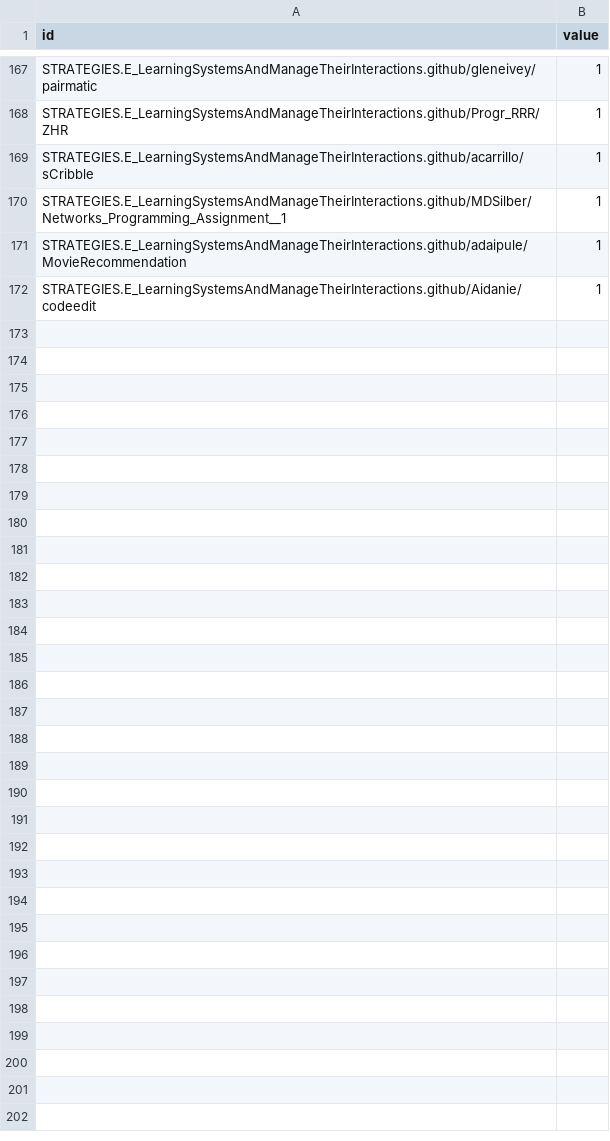
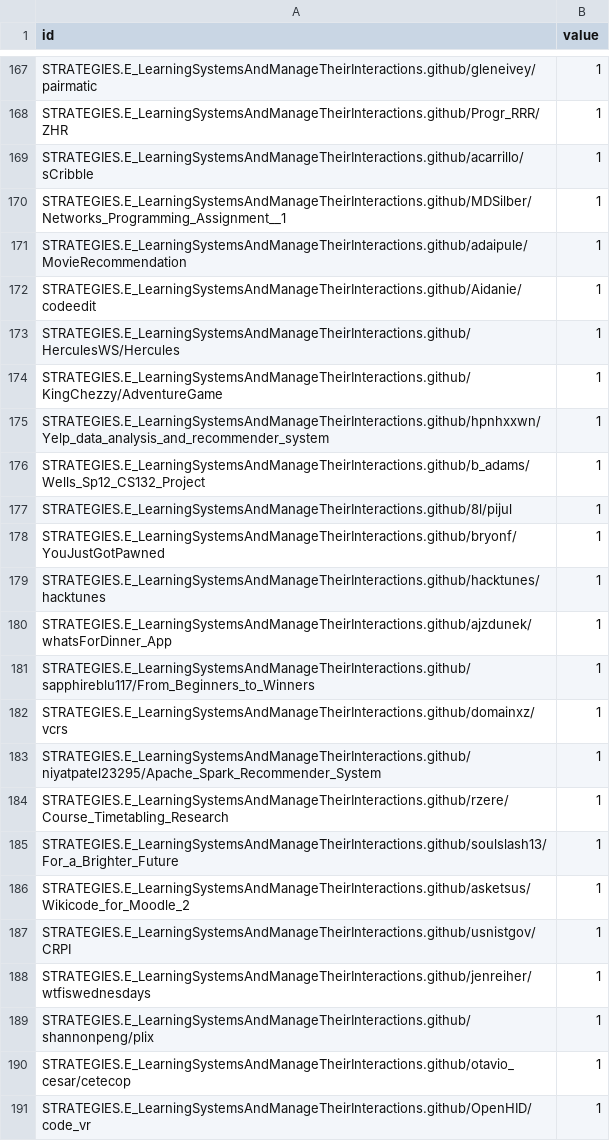
Before and after one commit to cgiohidalgo/state_of_the_art, a CSV file: estrategiasbien.csv, drawn as a sheet; only a part is shown, gaps mark what is left out; the diff covers the shown part only; the diff names each change by its address in the sheet, - before the commit and + after, or states it on an @@ line.

```diff
--- a/estrategiasbien.csv
+++ b/estrategiasbien.csv
+row 173: STRATEGIES.E_LearningSystemsAndManageTheirInteractions.github/HerculesWS/Hercules | 1
+row 174: STRATEGIES.E_LearningSystemsAndManageTheirInteractions.github/KingChezzy/AdventureGame | 1
+row 175: STRATEGIES.E_LearningSystemsAndManageTheirInteractions.github/hpnhxxwn/Yelp_data_analysis_and_recommender_system | 1
+row 176: STRATEGIES.E_LearningSystemsAndManageTheirInteractions.github/b_adams/Wells_Sp12_CS132_Project | 1
+row 177: STRATEGIES.E_LearningSystemsAndManageTheirInteractions.github/8l/pijul | 1
+row 178: STRATEGIES.E_LearningSystemsAndManageTheirInteractions.github/bryonf/YouJustGotPawned | 1
+row 179: STRATEGIES.E_LearningSystemsAndManageTheirInteractions.github/hacktunes/hacktunes | 1
+row 180: STRATEGIES.E_LearningSystemsAndManageTheirInteractions.github/ajzdunek/whatsForDinner_App | 1
+row 181: STRATEGIES.E_LearningSystemsAndManageTheirInteractions.github/sapphireblu117/From_Beginners_to_Winners | 1
+row 182: STRATEGIES.E_LearningSystemsAndManageTheirInteractions.github/domainxz/vcrs | 1
+row 183: STRATEGIES.E_LearningSystemsAndManageTheirInteractions.github/niyatpatel23295/Apache_Spark_Recommender_System | 1
+row 184: STRATEGIES.E_LearningSystemsAndManageTheirInteractions.github/rzere/Course_Timetabling_Research | 1
+row 185: STRATEGIES.E_LearningSystemsAndManageTheirInteractions.github/soulslash13/For_a_Brighter_Future | 1
+row 186: STRATEGIES.E_LearningSystemsAndManageTheirInteractions.github/asketsus/Wikicode_for_Moodle_2 | 1
+row 187: STRATEGIES.E_LearningSystemsAndManageTheirInteractions.github/usnistgov/CRPI | 1
+row 188: STRATEGIES.E_LearningSystemsAndManageTheirInteractions.github/jenreiher/wtfiswednesdays | 1
+row 189: STRATEGIES.E_LearningSystemsAndManageTheirInteractions.github/shannonpeng/plix | 1
+row 190: STRATEGIES.E_LearningSystemsAndManageTheirInteractions.github/otavio_cesar/cetecop | 1
+row 191: STRATEGIES.E_LearningSystemsAndManageTheirInteractions.github/OpenHID/code_vr | 1
```
Also changed, not shown: 22 added rows elsewhere in this file, 1 other file.
